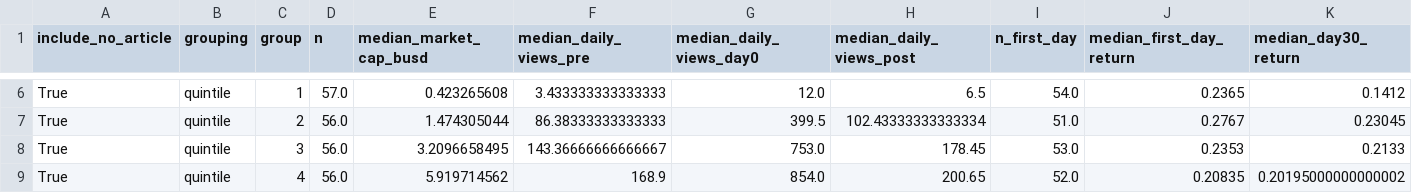
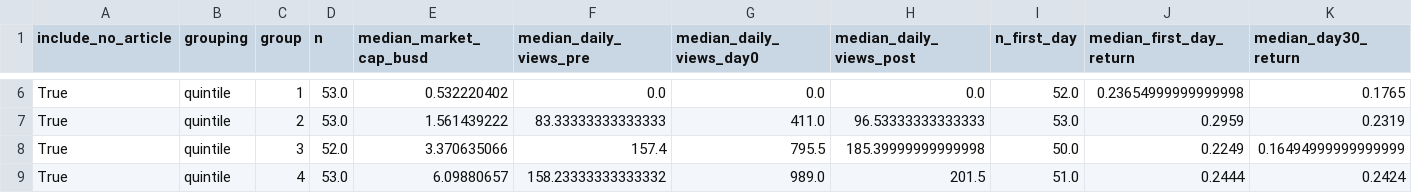
Before and after one commit to Slytherinnate/ipo-wiki-attention, a CSV file: data/public/market_cap_tiers.csv, drawn as a sheet; only a part is shown, gaps mark what is left out; the diff covers the shown part only; the diff names each change by its address in the sheet, - before the commit and + after, or states it on an @@ line.

```diff
--- a/data/public/market_cap_tiers.csv
+++ b/data/public/market_cap_tiers.csv
-D6 (n): 57.0
+D6 (n): 53.0
-E6 (median_market_cap_busd): 0.423265608
+E6 (median_market_cap_busd): 0.532220402
-F6 (median_daily_views_pre): 3.433333333333333
+F6 (median_daily_views_pre): 0.0
-G6 (median_daily_views_day0): 12.0
+G6 (median_daily_views_day0): 0.0
-H6 (median_daily_views_post): 6.5
+H6 (median_daily_views_post): 0.0
-I6 (n_first_day): 54.0
+I6 (n_first_day): 52.0
-J6 (median_first_day_return): 0.2365
+J6 (median_first_day_return): 0.23654999999999998
-K6 (median_day30_return): 0.1412
+K6 (median_day30_return): 0.1765
-D7 (n): 56.0
+D7 (n): 53.0
-E7 (median_market_cap_busd): 1.474305044
+E7 (median_market_cap_busd): 1.561439222
-F7 (median_daily_views_pre): 86.38333333333333
+F7 (median_daily_views_pre): 83.33333333333333
-G7 (median_daily_views_day0): 399.5
+G7 (median_daily_views_day0): 411.0
-H7 (median_daily_views_post): 102.43333333333334
+H7 (median_daily_views_post): 96.53333333333333
-I7 (n_first_day): 51.0
+I7 (n_first_day): 53.0
-J7 (median_first_day_return): 0.2767
+J7 (median_first_day_return): 0.2959
-K7 (median_day30_return): 0.23045
+K7 (median_day30_return): 0.2319
-D8 (n): 56.0
+D8 (n): 52.0
-E8 (median_market_cap_busd): 3.2096658495
+E8 (median_market_cap_busd): 3.370635066
-F8 (median_daily_views_pre): 143.36666666666667
+F8 (median_daily_views_pre): 157.4
-G8 (median_daily_views_day0): 753.0
+G8 (median_daily_views_day0): 795.5
-H8 (median_daily_views_post): 178.45
+H8 (median_daily_views_post): 185.39999999999998
-I8 (n_first_day): 53.0
+I8 (n_first_day): 50.0
-J8 (median_first_day_return): 0.2353
+J8 (median_first_day_return): 0.2249
-K8 (median_day30_return): 0.2133
+K8 (median_day30_return): 0.16494999999999999
-D9 (n): 56.0
+D9 (n): 53.0
-E9 (median_market_cap_busd): 5.919714562
+E9 (median_market_cap_busd): 6.09880657
-F9 (median_daily_views_pre): 168.9
+F9 (median_daily_views_pre): 158.23333333333332
-G9 (median_daily_views_day0): 854.0
+G9 (median_daily_views_day0): 989.0
-H9 (median_daily_views_post): 200.65
+H9 (median_daily_views_post): 201.5
-I9 (n_first_day): 52.0
+I9 (n_first_day): 51.0
-J9 (median_first_day_return): 0.20835
+J9 (median_first_day_return): 0.2444
-K9 (median_day30_return): 0.20195000000000002
+K9 (median_day30_return): 0.2424
```
Also changed, not shown: 89 edited cells elsewhere in this file, data/public/attention_bins.csv, data/public/attention_curve.csv, 22 other files.
